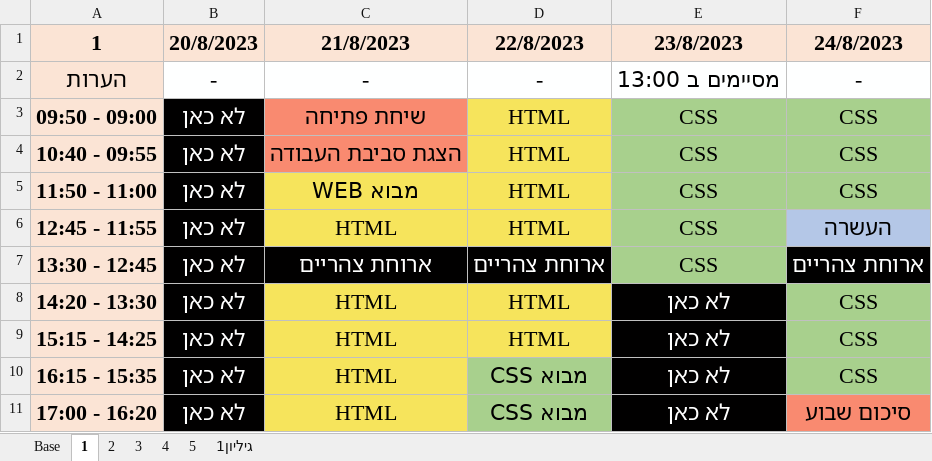
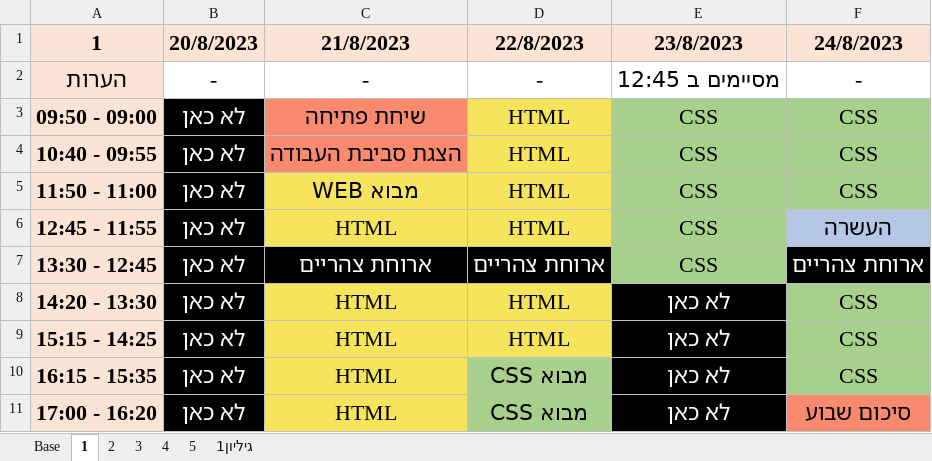
Before and after one commit to Ronso007/LUZ, an Excel workbook: LUZ2.xlsx, sheet 1, drawn as a sheet; values as stored, in another font and other column widths than the file's, no borders; the diff names each change by its address in the sheet, - before the commit and + after, or states it on an @@ line.

Commit message:
add

```diff
--- a/LUZ2.xlsx (sheet 1)
+++ b/LUZ2.xlsx (sheet 1)
-E2 (23/8/2023): מסיימים ב 13:00
+E2 (23/8/2023): מסיימים ב 12:45
```
